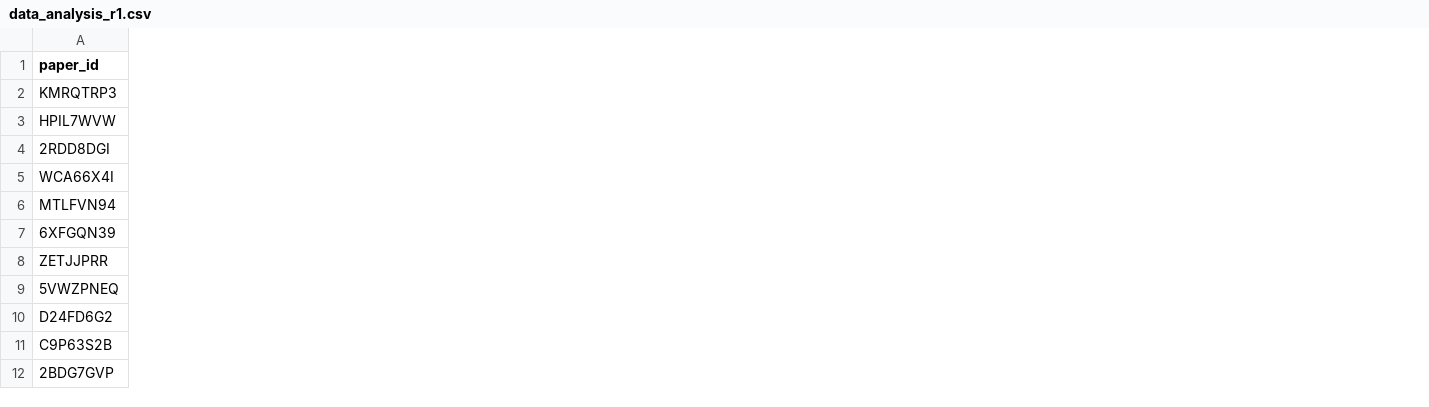
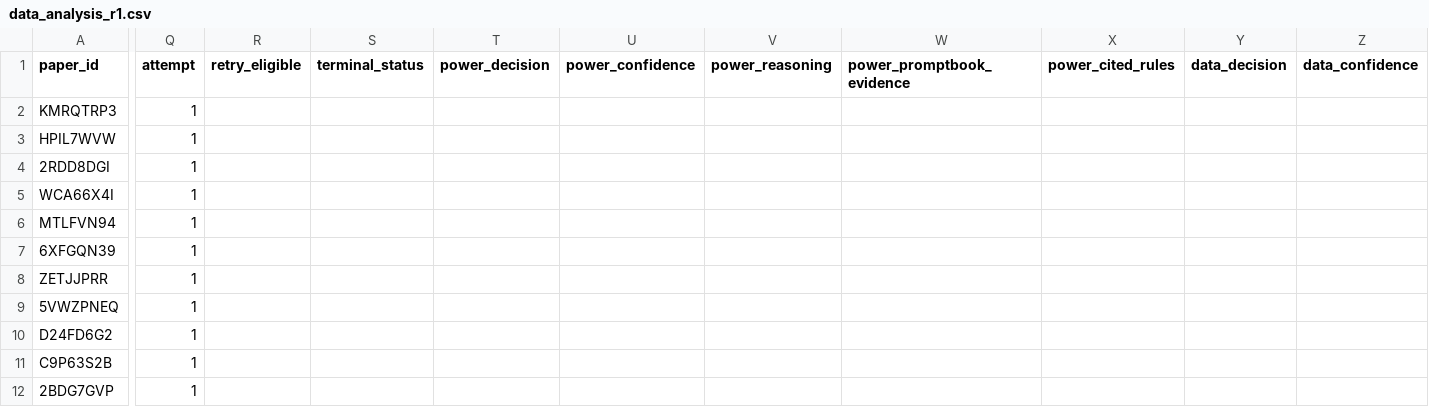
Before and after one commit to CharlieBuhanan/Automated-Detection-of-Ignored-Clustering-and-Restricted-Randomization-in-Trials-with-Clusters, a CSV file: results/04_classification/checked/data_analysis_r1.csv, drawn as a sheet; only a part is shown, gaps mark what is left out; the diff covers the shown part only; the diff names each change by its address in the sheet, - before the commit and + after, or states it on an @@ line.

Commit message:
Add evaluation results and confidence analysis for data_analysis task
- Created confidence_calibration.csv to store fixed-bin calibration data.
- Added confidence_thresholds.csv for review-load and retained performance analysis.
- Generated report.md summarizing classification evaluation metrics and confusion matrices.
- Introduced summary.csv and summary.json for detailed evaluation results and provenance.
- Updated promptbook_accuracy_history.csv for tracking accuracy history.
- Added checker_write_receipts.json for recording judgment snapshots.

```diff
--- a/results/04_classification/checked/data_analysis_r1.csv
+++ b/results/04_classification/checked/data_analysis_r1.csv
+column Q (attempt), rows 2-12: all 1
+column R (retry_eligible), empty
+column S (terminal_status), empty
+column T (power_decision), empty
+column U (power_confidence), empty
+column V (power_reasoning), empty
+column W (power_promptbook_evidence), empty
+column X (power_cited_rules), empty
+column Y (data_decision), empty
+column Z (data_confidence), empty
```
Also changed, not shown: 3 added columns elsewhere in this file, 20 other files.
